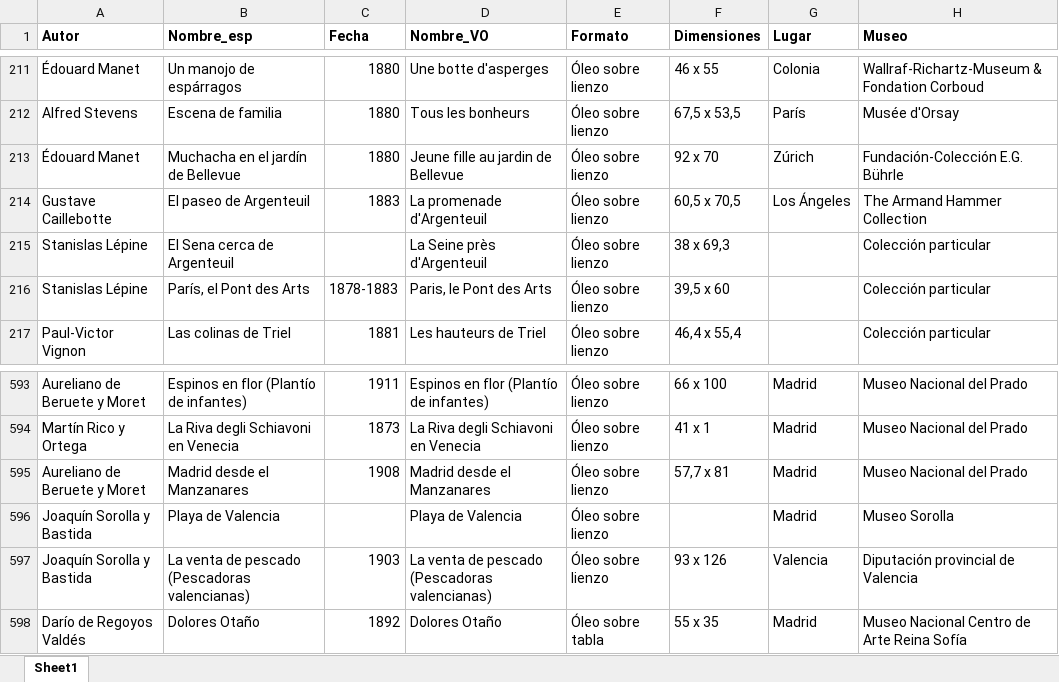
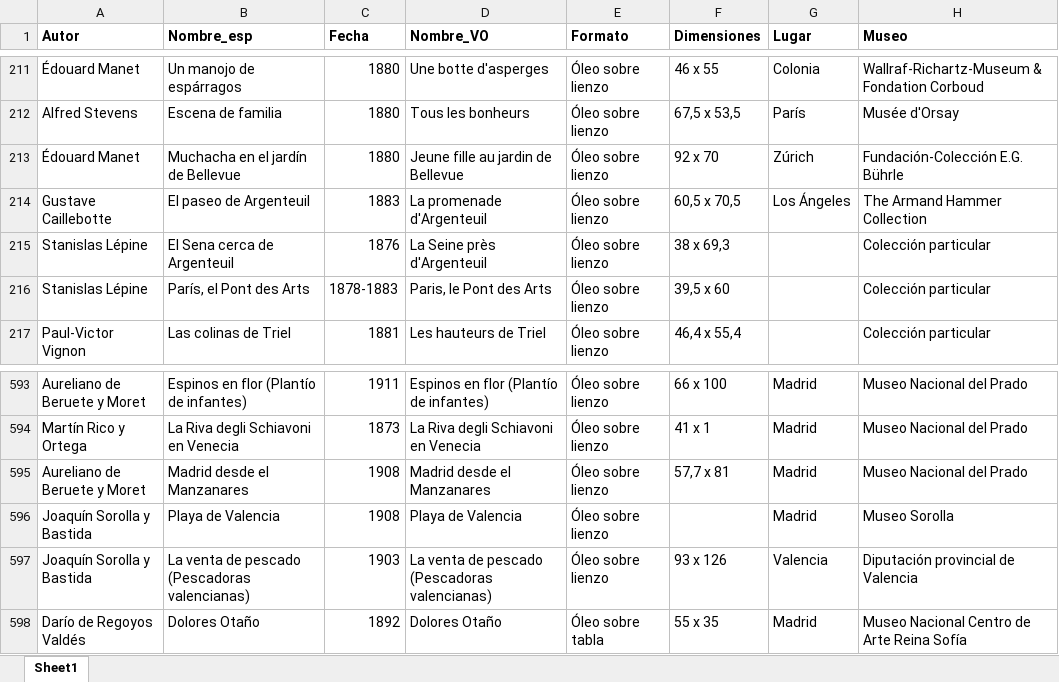
Before and after one commit to Modesto-Escobar/Impresionismo, an Excel workbook: obras.xlsx, sheet Sheet1, drawn as a sheet; only a part is shown, gaps mark what is left out; values as stored, in another font and other column widths than the file's, no borders; the diff names each change by its address in the sheet, - before the commit and + after, or states it on an @@ line.

Commit message:
Inclusión de filtros de lenguas de Wikipedia. Otros cambios en las fichas de obras.

```diff
--- a/obras.xlsx (sheet Sheet1)
+++ b/obras.xlsx (sheet Sheet1)
-C215 (Fecha): (empty)
+C215 (Fecha): 1876
-C596 (Fecha): (empty)
+C596 (Fecha): 1908
```
Also changed, not shown: 8 other files.
